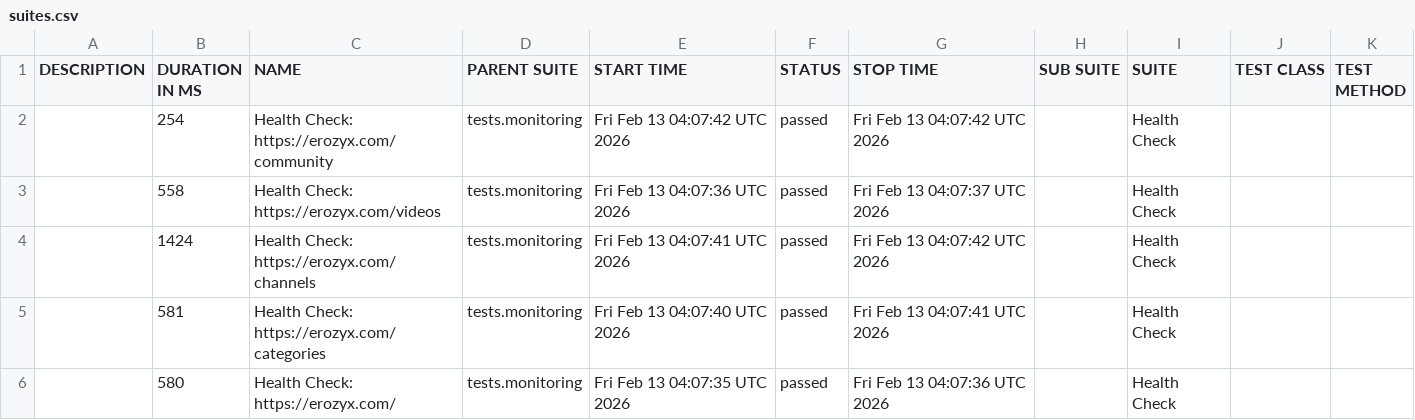
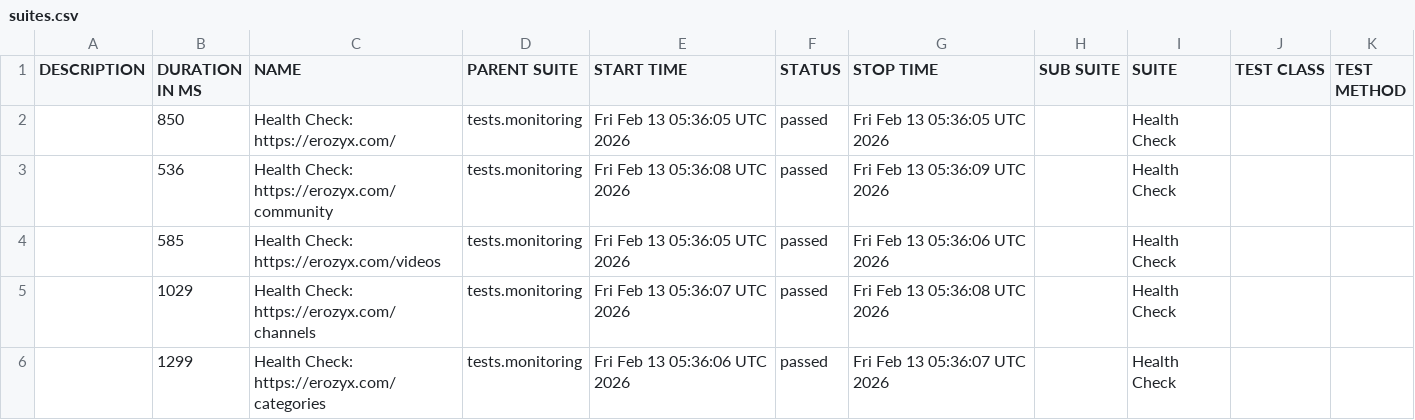
Before and after one commit to mike-novozhenov/AUTOMATION_VTUBE, a CSV file: data/suites.csv, drawn as a sheet.

```diff
--- a/data/suites.csv
+++ b/data/suites.csv
@@ -1,6 +1,6 @@
 "DESCRIPTION","DURATION IN MS","NAME","PARENT SUITE","START TIME","STATUS","STOP TIME","SUB SUITE","SUITE","TEST CLASS","TEST METHOD"
-"","254","Health Check: https://erozyx.com/community","tests.monitoring","Fri Feb 13 04:07:42 UTC 2026","passed","Fri Feb 13 04:07:42 UTC 2026","","Health Check","",""
-"","558","Health Check: https://erozyx.com/videos","tests.monitoring","Fri Feb 13 04:07:36 UTC 2026","passed","Fri Feb 13 04:07:37 UTC 2026","","Health Check","",""
-"","1424","Health Check: https://erozyx.com/channels","tests.monitoring","Fri Feb 13 04:07:41 UTC 2026","passed","Fri Feb 13 04:07:42 UTC 2026","","Health Check","",""
-"","581","Health Check: https://erozyx.com/categories","tests.monitoring","Fri Feb 13 04:07:40 UTC 2026","passed","Fri Feb 13 04:07:41 UTC 2026","","Health Check","",""
-"","580","Health Check: https://erozyx.com/","tests.monitoring","Fri Feb 13 04:07:35 UTC 2026","passed","Fri Feb 13 04:07:36 UTC 2026","","Health Check","",""
+"","850","Health Check: https://erozyx.com/","tests.monitoring","Fri Feb 13 05:36:05 UTC 2026","passed","Fri Feb 13 05:36:05 UTC 2026","","Health Check","",""
+"","536","Health Check: https://erozyx.com/community","tests.monitoring","Fri Feb 13 05:36:08 UTC 2026","passed","Fri Feb 13 05:36:09 UTC 2026","","Health Check","",""
+"","585","Health Check: https://erozyx.com/videos","tests.monitoring","Fri Feb 13 05:36:05 UTC 2026","passed","Fri Feb 13 05:36:06 UTC 2026","","Health Check","",""
+"","1029","Health Check: https://erozyx.com/channels","tests.monitoring","Fri Feb 13 05:36:07 UTC 2026","passed","Fri Feb 13 05:36:08 UTC 2026","","Health Check","",""
+"","1299","Health Check: https://erozyx.com/categories","tests.monitoring","Fri Feb 13 05:36:06 UTC 2026","passed","Fri Feb 13 05:36:07 UTC 2026","","Health Check","",""
```
Also changed, not shown: 42 other files.
